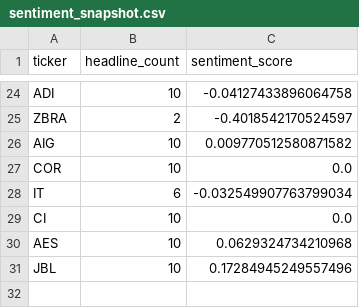
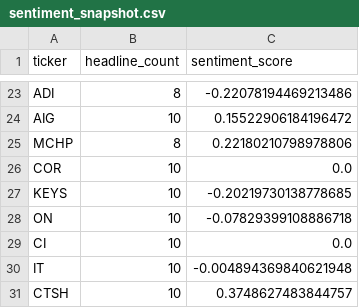
Before and after one commit to isaiahdm792-alt/stock--screener, a CSV file: sentiment_snapshot.csv, drawn as a sheet; only a part is shown, gaps mark what is left out; removed rows and columns are numbered as before the commit, all else as after; the diff covers the shown part only; the diff names each change by its address in the sheet, - before the commit and + after, or states it on an @@ line.

```diff
--- a/sentiment_snapshot.csv
+++ b/sentiment_snapshot.csv
-B23 (headline_count): 10
+B23 (headline_count): 8
-C23 (sentiment_score): -0.04127433896064758
+C23 (sentiment_score): -0.22078194469213486
-row 25: ZBRA | 2 | -0.4018542170524597
-C24 (sentiment_score): 0.009770512580871582
+C24 (sentiment_score): 0.15522906184196472
+row 25: MCHP | 8 | 0.22180210798978806
-row 28: IT | 6 | -0.032549907763799034
+row 27: KEYS | 10 | -0.20219730138778685
+row 28: ON | 10 | -0.07829399108886718
-row 30: AES | 10 | 0.0629324734210968
-row 31: JBL | 10 | 0.17284945249557496
+row 30: IT | 10 | -0.004894369840621948
+row 31: CTSH | 10 | 0.3748627483844757
```
Also changed, not shown: 8 added rows, 9 removed rows and 14 edited cells elsewhere in this file, fundamentals_snapshot.csv, insider_snapshot.csv, 4 other files.
